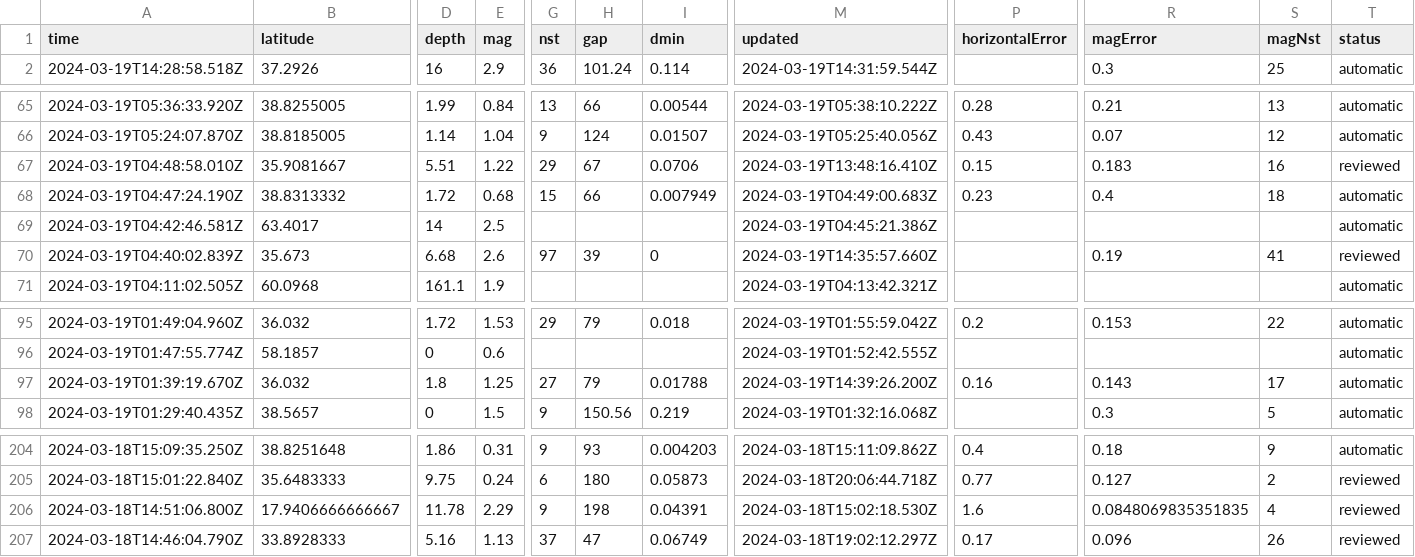
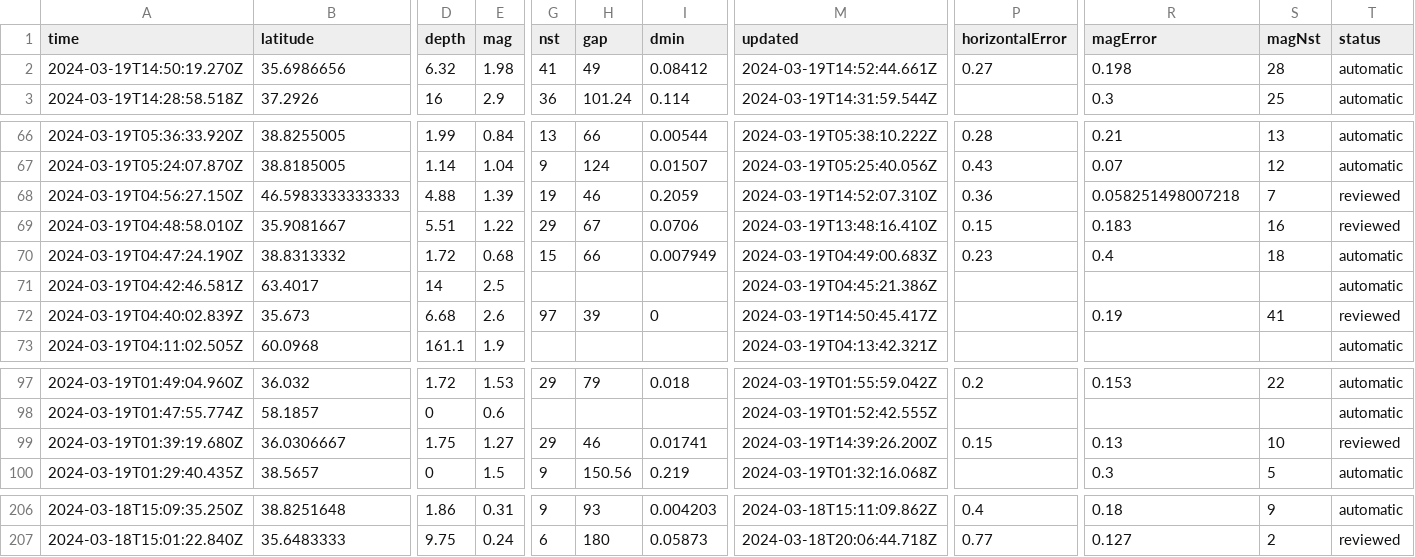
Before and after one commit to namakshenas/Github-Action-Data-Pipeline, a CSV file: usgs_current.csv, drawn as a sheet; only a part is shown, gaps mark what is left out; removed rows and columns are numbered as before the commit, all else as after; rows hold the shown columns only; the diff names each change by its address in the sheet, - before the commit and + after, or states it on an @@ line.

Commit message:
Latest data: Tue Mar 19 14:52:50 UTC 2024

```diff
--- a/usgs_current.csv
+++ b/usgs_current.csv
+row 2: 2024-03-19T14:50:19.270Z | 35.6986656 | 6.32 | 1.98 | 41 | 49 | 0.08412 | 2024-03-19T14:52:44.661Z | 0.27 | 0.198 | 28 | automatic
+row 68: 2024-03-19T04:56:27.150Z | 46.5983333333333 | 4.88 | 1.39 | 19 | 46 | 0.2059 | 2024-03-19T14:52:07.310Z | 0.36 | 0.058251498007218 | 7 | reviewed
-M72 (updated): 2024-03-19T14:35:57.660Z
+M72 (updated): 2024-03-19T14:50:45.417Z
-A99 (time): 2024-03-19T01:39:19.670Z
+A99 (time): 2024-03-19T01:39:19.680Z
-B99 (latitude): 36.032
+B99 (latitude): 36.0306667
-D99 (depth): 1.8
+D99 (depth): 1.75
-E99 (mag): 1.25
+E99 (mag): 1.27
-G99 (nst): 27
+G99 (nst): 29
-H99 (gap): 79
+H99 (gap): 46
-I99 (dmin): 0.01788
+I99 (dmin): 0.01741
-P99 (horizontalError): 0.16
+P99 (horizontalError): 0.15
-R99 (magError): 0.143
+R99 (magError): 0.13
-S99 (magNst): 17
+S99 (magNst): 10
-T99 (status): automatic
+T99 (status): reviewed
-row 206: 2024-03-18T14:51:06.800Z | 17.9406666666667 | 11.78 | 2.29 | 9 | 198 | 0.04391 | 2024-03-18T15:02:18.530Z | 1.6 | 0.0848069835351835 | 4 | reviewed
-row 207: 2024-03-18T14:46:04.790Z | 33.8928333 | 5.16 | 1.13 | 37 | 47 | 0.06749 | 2024-03-18T19:02:12.297Z | 0.17 | 0.096 | 26 | reviewed
```
